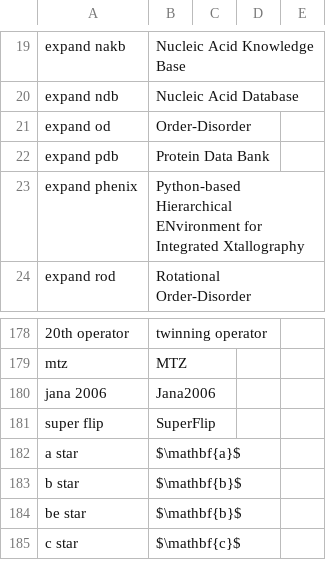
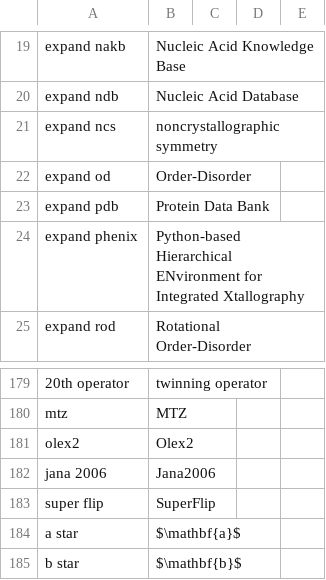
Before and after one commit to MooersLab/biological-crystallography-voice-in, a CSV file: biocryst.csv, drawn as a sheet; only a part is shown, gaps mark what is left out; the shorter side is filled out with more unchanged rows; the diff names each change by its address in the sheet, - before the commit and + after, or states it on an @@ line.

Commit message:
Update biocryst.csv

```diff
--- a/biocryst.csv
+++ b/biocryst.csv
+row 21: expand ncs | noncrystallographic symmetry
+row 181: olex2 | Olex2
```
